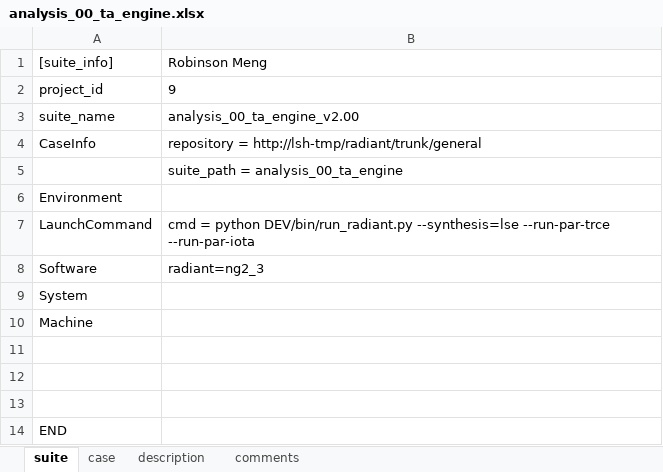
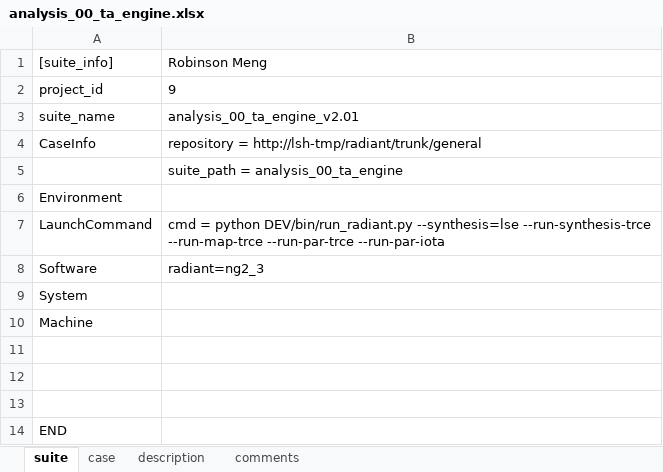
Before and after one commit to wanghengquan/repository, an Excel workbook: tmp_client/doc/TMP_EIT_suites/radiant/analysis_00_ta_engine.xlsx, sheet suite, drawn as a sheet; values as stored, in another font and other column widths than the file's, no borders; the diff names each change by its address in the sheet, - before the commit and + after, or states it on an @@ line.

```diff
--- a/tmp_client/doc/TMP_EIT_suites/radiant/analysis_00_ta_engine.xlsx (sheet suite)
+++ b/tmp_client/doc/TMP_EIT_suites/radiant/analysis_00_ta_engine.xlsx (sheet suite)
-B3: analysis_00_ta_engine_v2.00
+B3: analysis_00_ta_engine_v2.01
-B7: …DEV/bin/run_radiant.py --synthesis=lse --run-par-trce --run-par-iota
+B7: …DEV/bin/run_radiant.py --synthesis=lse --run-synthesis-trce --run-map-trce --run-par-trce --run-par-iota
```
Also changed, not shown: 20 other files.
